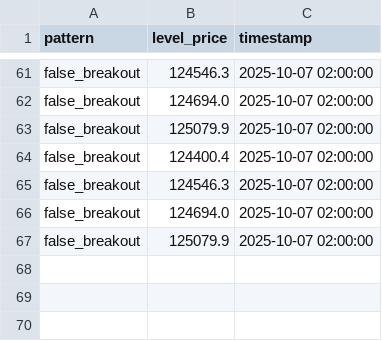
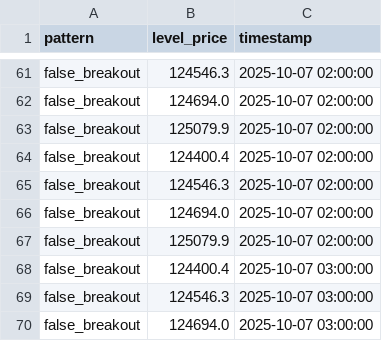
Before and after one commit to olzhas070701/btc-bot, a CSV file: archive/2025/10/week_41/07/07_btc_patterns_data.csv, drawn as a sheet; only a part is shown, gaps mark what is left out.

```diff
--- a/archive/2025/10/week_41/07/07_btc_patterns_data.csv
+++ b/archive/2025/10/week_41/07/07_btc_patterns_data.csv
@@ -67 +67,4 @@ false_breakout,124694.0,2025-10-07 02:00:00
 false_breakout,125079.9,2025-10-07 02:00:00
+false_breakout,124400.4,2025-10-07 03:00:00
+false_breakout,124546.3,2025-10-07 03:00:00
+false_breakout,124694.0,2025-10-07 03:00:00
```
Also changed, not shown: archive/2025/10/week_41/07/07_btc_levels_data.csv, 2 other files.
